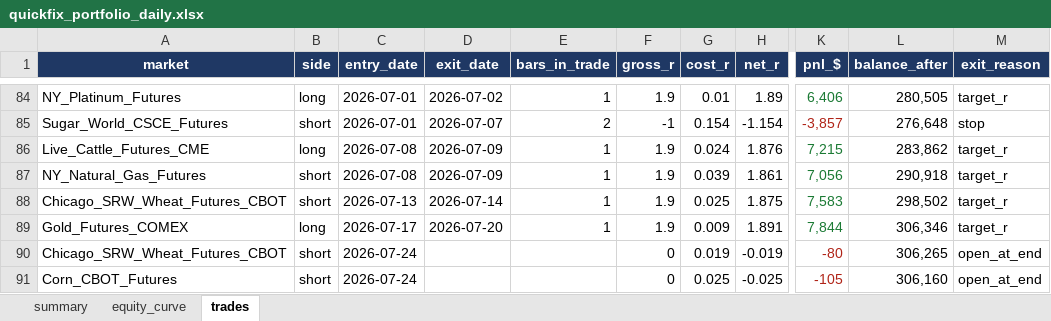
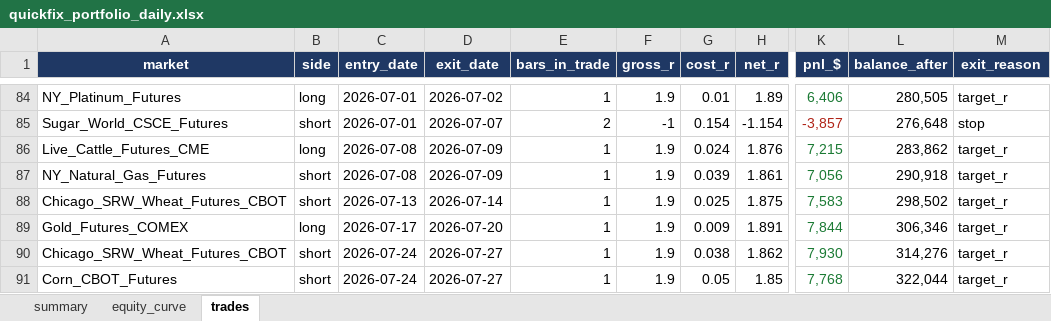
Before and after one commit to Rietveld800/strategy_tester, an Excel workbook: output/quickfix_portfolio_daily.xlsx, sheet trades, drawn as a sheet; only a part is shown, gaps mark what is left out; values as stored, in another font and other column widths than the file's, no borders; the diff names each change by its address in the sheet, - before the commit and + after, or states it on an @@ line.

```diff
--- a/output/quickfix_portfolio_daily.xlsx (sheet trades)
+++ b/output/quickfix_portfolio_daily.xlsx (sheet trades)
-D90:D91 (exit_date): (empty)
+D90:D91 (exit_date): 2026-07-27
-E90:E91 (bars_in_trade): (empty)
+E90:E91 (bars_in_trade): 1
-F90:F91 (gross_r): 0
+F90:F91 (gross_r): 1.9
-G90 (cost_r): 0.019
+G90 (cost_r): 0.038
-H90 (net_r): -0.019
+H90 (net_r): 1.862
-K90 (pnl_$): -80
+K90 (pnl_$): 7,930
-K90:K91 text colour: #B02418
+K90:K91 text colour: #1B7A34
-L90 (balance_after): 306,265
+L90 (balance_after): 314,276
-M90:M91 (exit_reason): open_at_end
+M90:M91 (exit_reason): target_r
-G91 (cost_r): 0.025
+G91 (cost_r): 0.05
-H91 (net_r): -0.025
+H91 (net_r): 1.85
-K91 (pnl_$): -105
+K91 (pnl_$): 7,768
-L91 (balance_after): 306,160
+L91 (balance_after): 322,044
```
Also changed, not shown: sheet equity_curve, sheet summary, charts or pictures, output/quickfix_all_markets_daily.xlsx, 11 other files.
